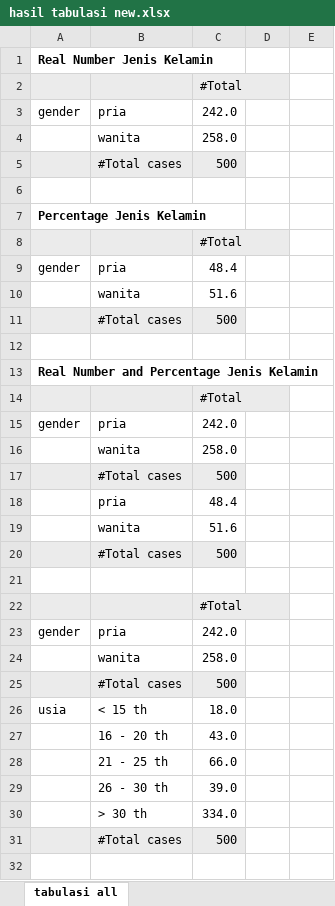
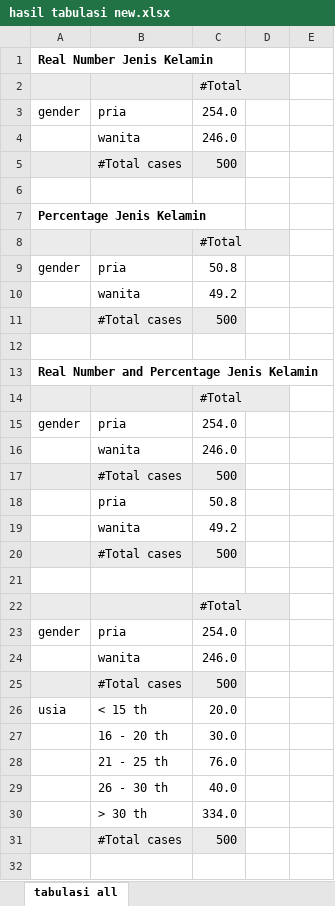
Before and after one commit to ikanx101/Live-Session-Nutrifood-R, an Excel workbook: LEFO Market Research/LEFO MR 2024/Quarto dan Epoxy/hasil tabulasi new.xlsx, sheet tabulasi all, drawn as a sheet; only a part is shown; values as stored, in another font and other column widths than the file's, no borders; the diff covers the shown part only; the diff names each change by its address in the sheet, - before the commit and + after, or states it on an @@ line.

```diff
--- a/LEFO Market Research/LEFO MR 2024/Quarto dan Epoxy/hasil tabulasi new.xlsx (sheet tabulasi all)
+++ b/LEFO Market Research/LEFO MR 2024/Quarto dan Epoxy/hasil tabulasi new.xlsx (sheet tabulasi all)
-C3: 242.0
+C3: 254.0
-C4: 258.0
+C4: 246.0
-C9: 48.4
+C9: 50.8
-C10: 51.6
+C10: 49.2
-C15: 242.0
+C15: 254.0
-C16: 258.0
+C16: 246.0
-C18: 48.4
+C18: 50.8
-C19: 51.6
+C19: 49.2
-C23: 242.0
+C23: 254.0
-C24: 258.0
+C24: 246.0
-C26: 18.0
+C26: 20.0
-C27: 43.0
+C27: 30.0
-C28: 66.0
+C28: 76.0
-C29: 39.0
+C29: 40.0
```
Also changed, not shown: 18 added rows, 18 removed rows and 14 edited cells elsewhere in this sheet, 4 other files.
